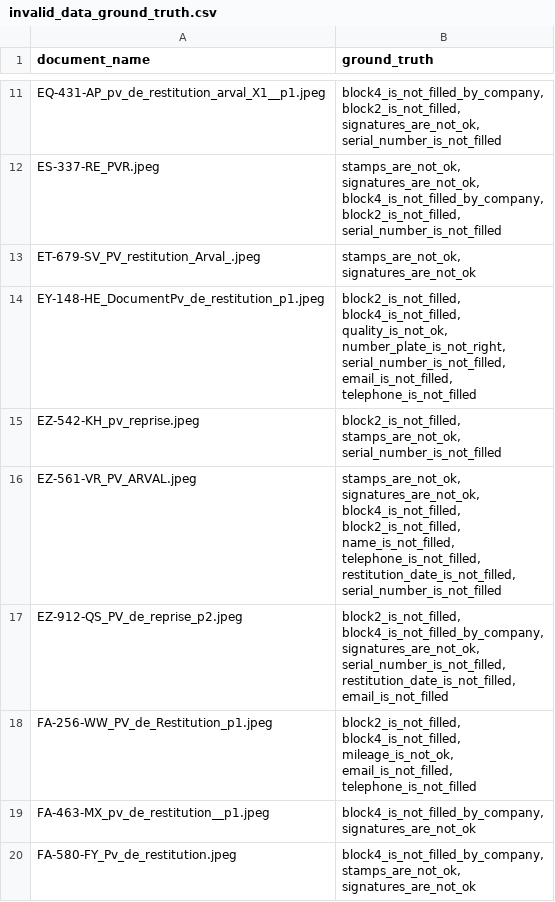
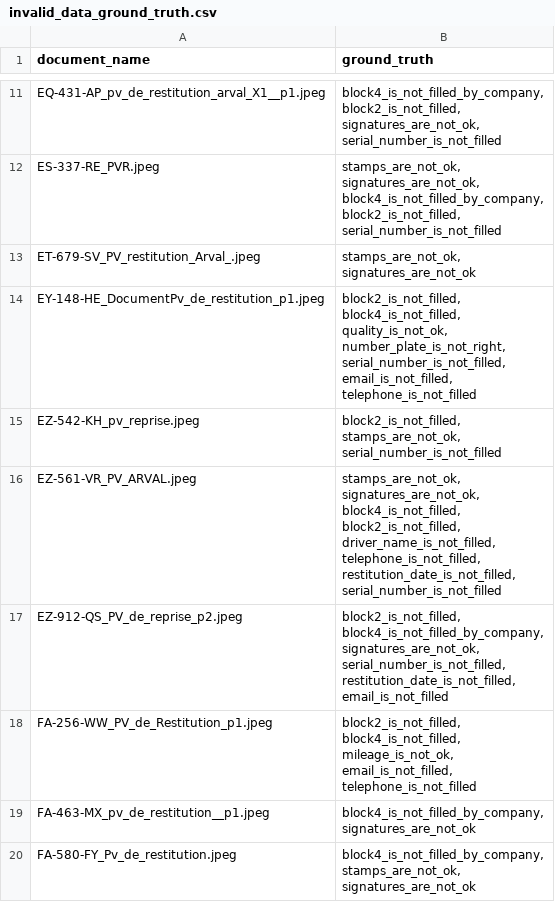
Before and after one commit to kiurtis/document-ai, a CSV file: results/invalid_data_ground_truth.csv, drawn as a sheet; only a part is shown, gaps mark what is left out; the diff covers the shown part only.

Commit message:
fix(ground_truth): fix drive name

```diff
--- a/results/invalid_data_ground_truth.csv
+++ b/results/invalid_data_ground_truth.csv
@@ -54,10 +54,10 @@ stamps_are_not_ok,
 serial_number_is_not_filled"
-EZ-561-VR_PV_ARVAL.jpeg,"stamps_are_not_ok,
-signatures_are_not_ok,
-block4_is_not_filled,
-block2_is_not_filled,
-name_is_not_filled,
-telephone_is_not_filled,
-restitution_date_is_not_filled,
-serial_number_is_not_filled"
+EZ-561-VR_PV_ARVAL.jpeg,"stamps_are_not_ok,
+signatures_are_not_ok,
+block4_is_not_filled,
+block2_is_not_filled,
+driver_name_is_not_filled,
+telephone_is_not_filled,
+restitution_date_is_not_filled,
+serial_number_is_not_filled"
 EZ-912-QS_PV_de_reprise_p2.jpeg,"block2_is_not_filled,
```
Also changed, not shown: 5 edited cells elsewhere in this file.
